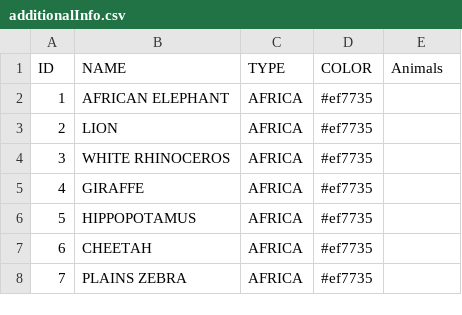
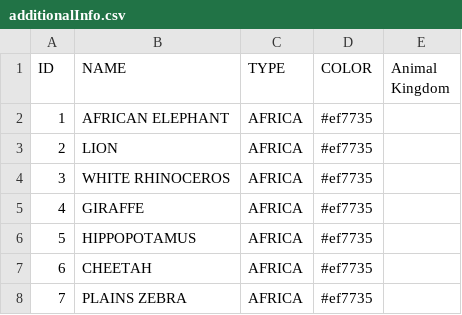
Before and after one commit to LeandroMagonza/MemoryGame, a CSV file: Assets/Resources/Storage/AnimalKingdom/additionalInfo.csv, drawn as a sheet; only a part is shown.

Commit message:
web gl build for animal kingdom

```diff
--- a/Assets/Resources/Storage/AnimalKingdom/additionalInfo.csv
+++ b/Assets/Resources/Storage/AnimalKingdom/additionalInfo.csv
@@ -1,2 +1,2 @@
-ID,NAME,TYPE,COLOR,Animals
+ID,NAME,TYPE,COLOR,Animal Kingdom
 1,AFRICAN ELEPHANT,AFRICA,#ef7735,
```
Also changed, not shown: 31 other files.
